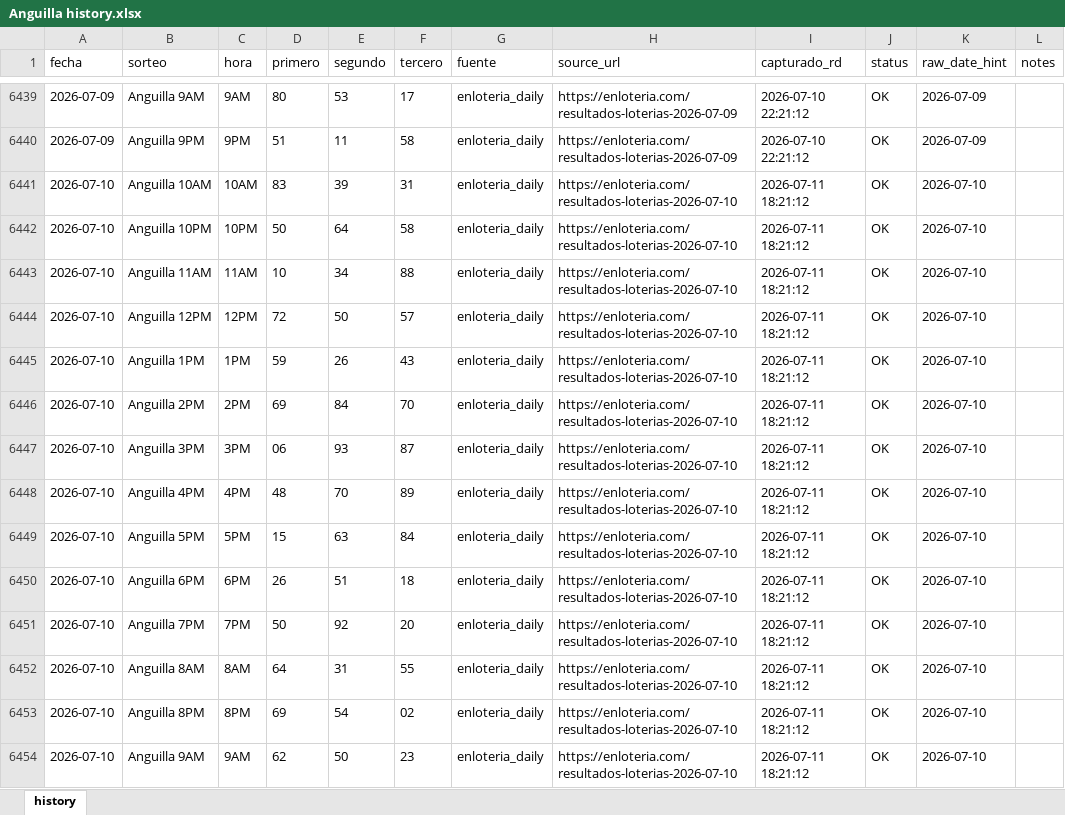
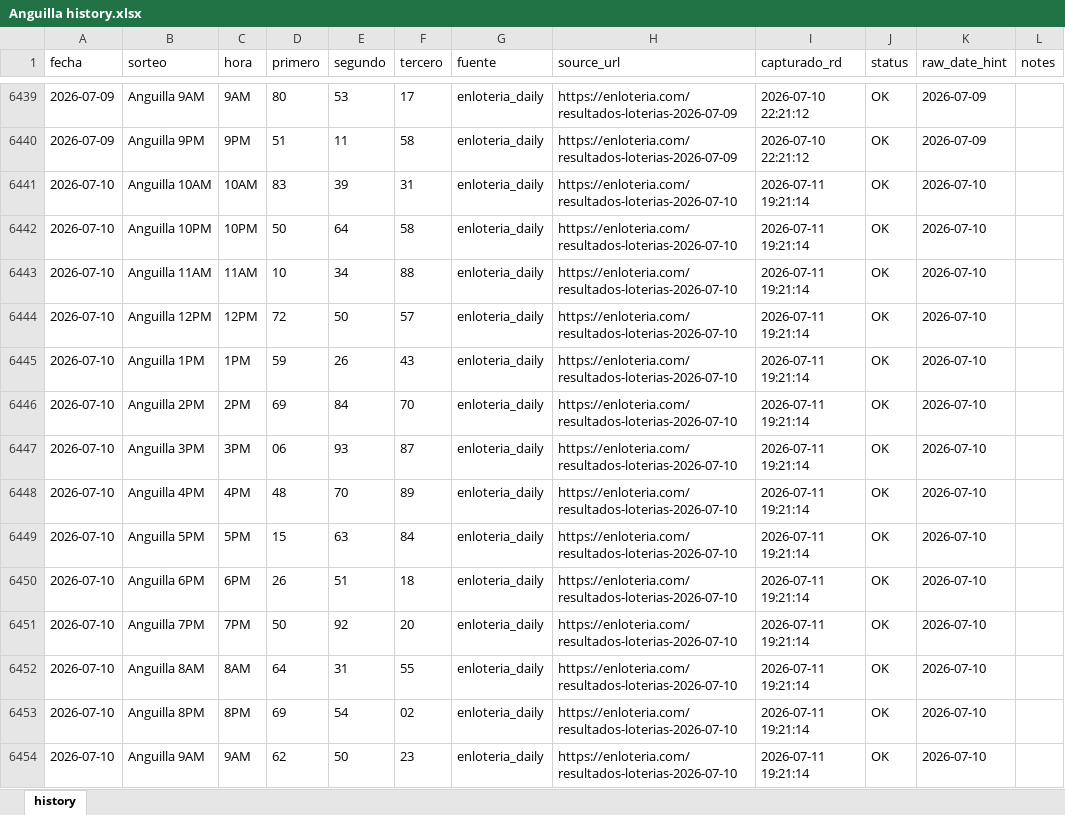
Before and after one commit to carbosota1/ANGUILA-HR, an Excel workbook: data/Anguilla history.xlsx, sheet history, drawn as a sheet; only a part is shown, gaps mark what is left out; values as stored, in another font and other column widths than the file's, no borders; the diff covers the shown part only; the diff names each change by its address in the sheet, - before the commit and + after, or states it on an @@ line.

```diff
--- a/data/Anguilla history.xlsx (sheet history)
+++ b/data/Anguilla history.xlsx (sheet history)
-I6441:I6454 (capturado_rd): 2026-07-11 18:21:12
+I6441:I6454 (capturado_rd): 2026-07-11 19:21:14
```
Also changed, not shown: 1 added row and 12 edited cells elsewhere in this sheet, 6 other files.
